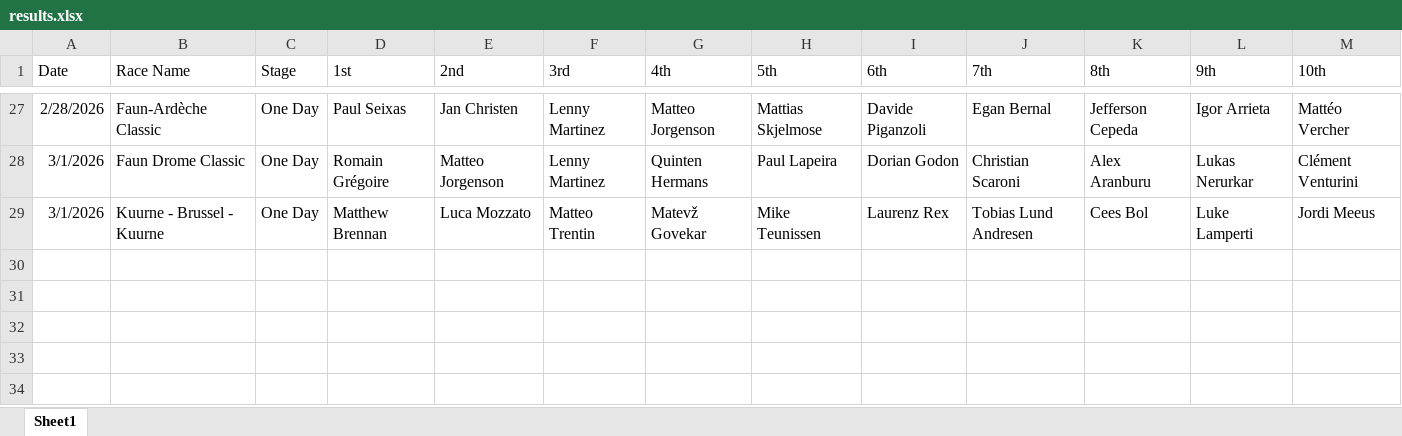
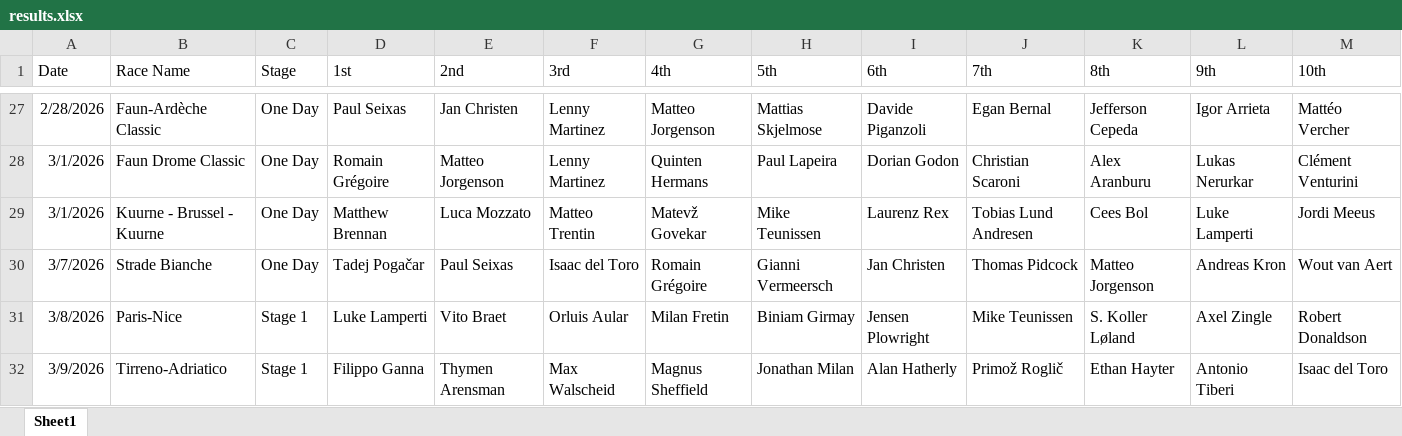
Before and after one commit to danpsh/Fantasy-Cycling, an Excel workbook: results.xlsx, sheet Sheet1, drawn as a sheet; only a part is shown, gaps mark what is left out; values as stored, in another font and other column widths than the file's, no borders; the diff names each change by its address in the sheet, - before the commit and + after, or states it on an @@ line.

Commit message:
Add files via upload

```diff
--- a/results.xlsx (sheet Sheet1)
+++ b/results.xlsx (sheet Sheet1)
+row 30: 3/7/2026 | Strade Bianche | One Day | Tadej Pogačar | Paul Seixas | Isaac del Toro | Romain Grégoire | Gianni Vermeersch | Jan Christen | Thomas Pidcock | Matteo Jorgenson | Andreas Kron | Wout van Aert
+row 31: 3/8/2026 | Paris-Nice | Stage 1 | Luke Lamperti | Vito Braet | Orluis Aular | Milan Fretin | Biniam Girmay | Jensen Plowright | Mike Teunissen | S. Koller Løland | Axel Zingle | Robert Donaldson
+row 32: 3/9/2026 | Tirreno-Adriatico | Stage 1 | Filippo Ganna | Thymen Arensman | Max Walscheid | Magnus Sheffield | Jonathan Milan | Alan Hatherly | Primož Roglič | Ethan Hayter | Antonio Tiberi | Isaac del Toro
```
